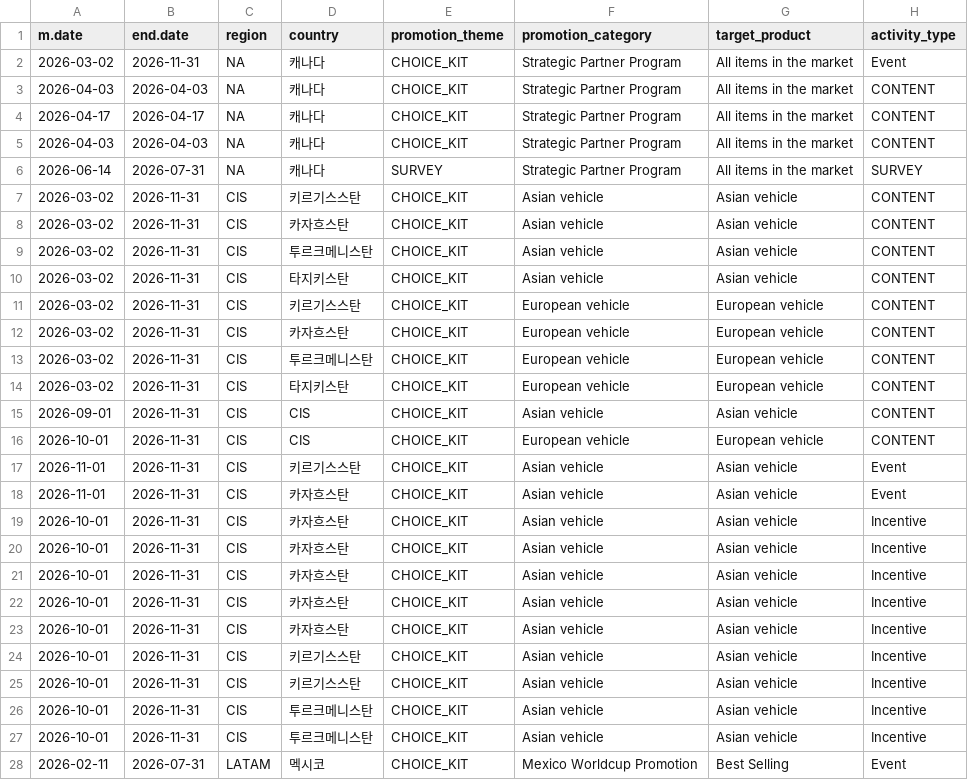
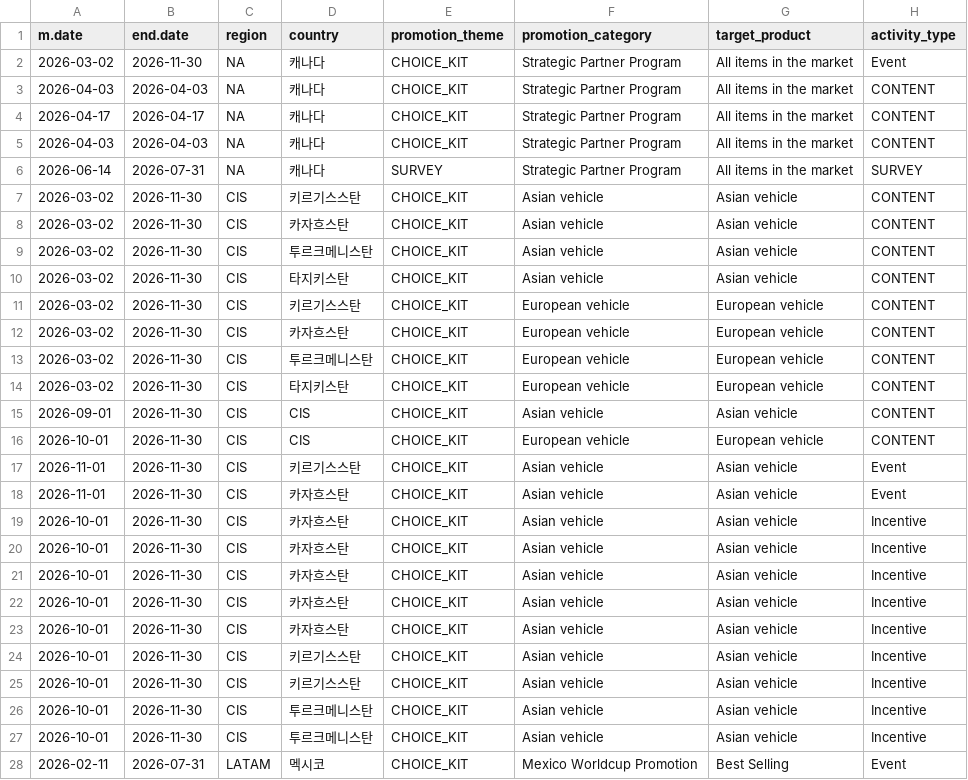
Before and after one commit to masterteamply-stack/choicekit-dashboard, a CSV file: marketing.csv, drawn as a sheet; only a part is shown; the diff covers the shown part only; the diff names each change by its address in the sheet, - before the commit and + after, or states it on an @@ line.

Commit message:
marketing.csv: correct end.date values + move Vietnam K&J start to 2026-09-01. end.date: 41 cells fixed (mostly the invalid 2026-11-31 -> 2026-11-30, plus 12-31 finalizations). m.date: 5 Vietnam Korean & Japanese vehicles rows 2026-08-28 -> 2026-09-01. All other cells byte-identical to prior (cross-checked, 0 transcription errors). index.html _COUNTRY_START_OVERRIDE Vietnam K&J updated 2026-08-28 -> 2026-09-01 to match; Myanmar SP stays 2026-08-01. end.date is not consumed by the loader (cosmetic/data-completeness); the m.date change shifts the Vietnam K&J campaign start used for order aggregation.

```diff
--- a/marketing.csv
+++ b/marketing.csv
-B2 (end.date): 2026-11-31
+B2 (end.date): 2026-11-30
-B7:B27 (end.date): 2026-11-31
+B7:B27 (end.date): 2026-11-30
```
Also changed, not shown: 24 edited cells elsewhere in this file, 1 other file.
